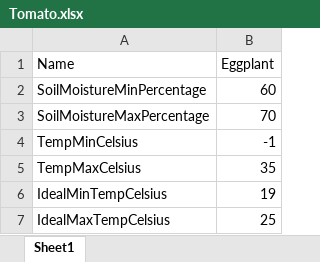
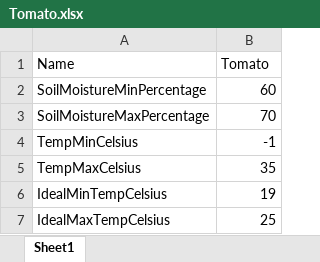
Before and after one commit to IoTFarming-CTISTeam3/Elixir-Documentation, an Excel workbook: Test Data/Final Increment/Tomato.xlsx, sheet Sheet1, drawn as a sheet; values as stored, in another font and other column widths than the file's, no borders; the diff names each change by its address in the sheet, - before the commit and + after, or states it on an @@ line.

Commit message:
final increment datas

```diff
--- a/Test Data/Final Increment/Tomato.xlsx (sheet Sheet1)
+++ b/Test Data/Final Increment/Tomato.xlsx (sheet Sheet1)
-B1: Eggplant
+B1: Tomato
```
Also changed, not shown: 3 other files.
